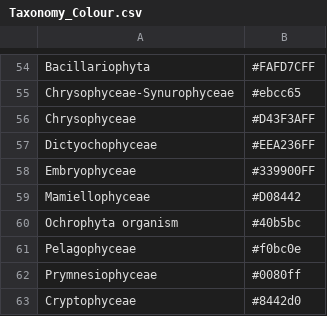
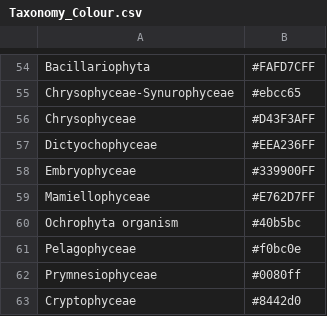
Before and after one commit to dermilke/ExCom, a CSV file: Data/Colors/Taxonomy_Colour.csv, drawn as a sheet; only a part is shown, gaps mark what is left out.

Commit message:
Changed_Colors

```diff
--- a/Data/Colors/Taxonomy_Colour.csv
+++ b/Data/Colors/Taxonomy_Colour.csv
@@ -58,3 +58,3 @@ Dictyochophyceae,#EEA236FF
 Embryophyceae,#339900FF
-Mamiellophyceae,#D08442
+Mamiellophyceae,#E762D7FF
 Ochrophyta organism,#40b5bc
```
